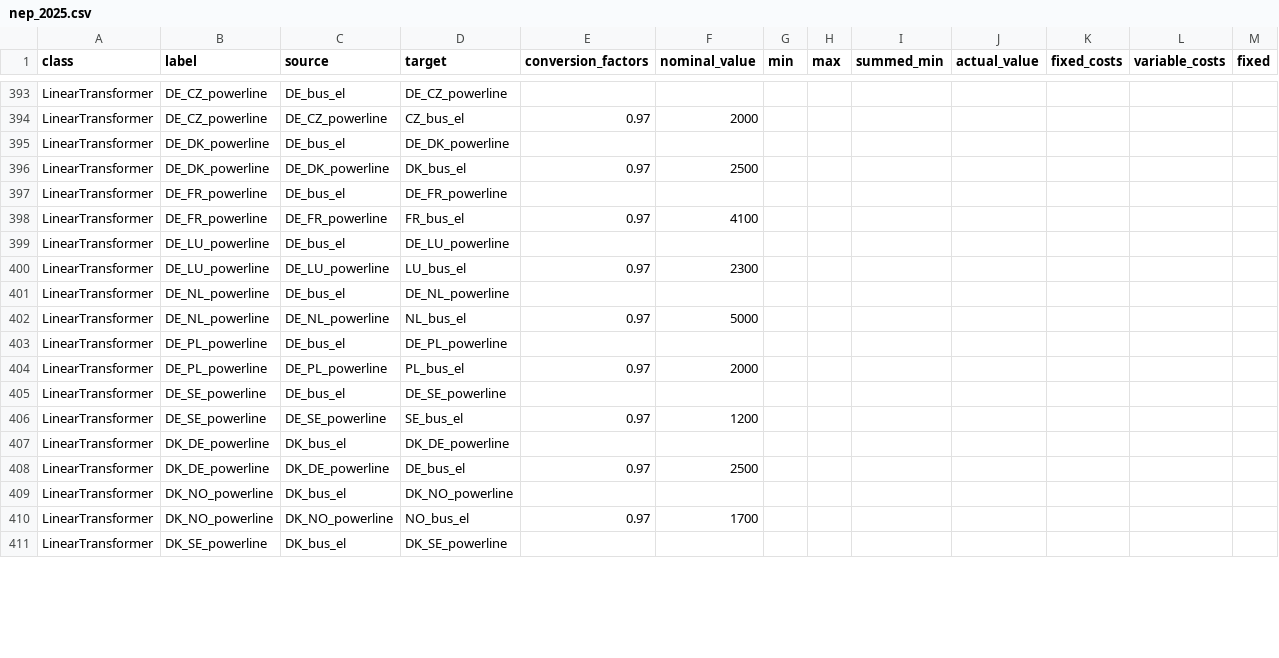
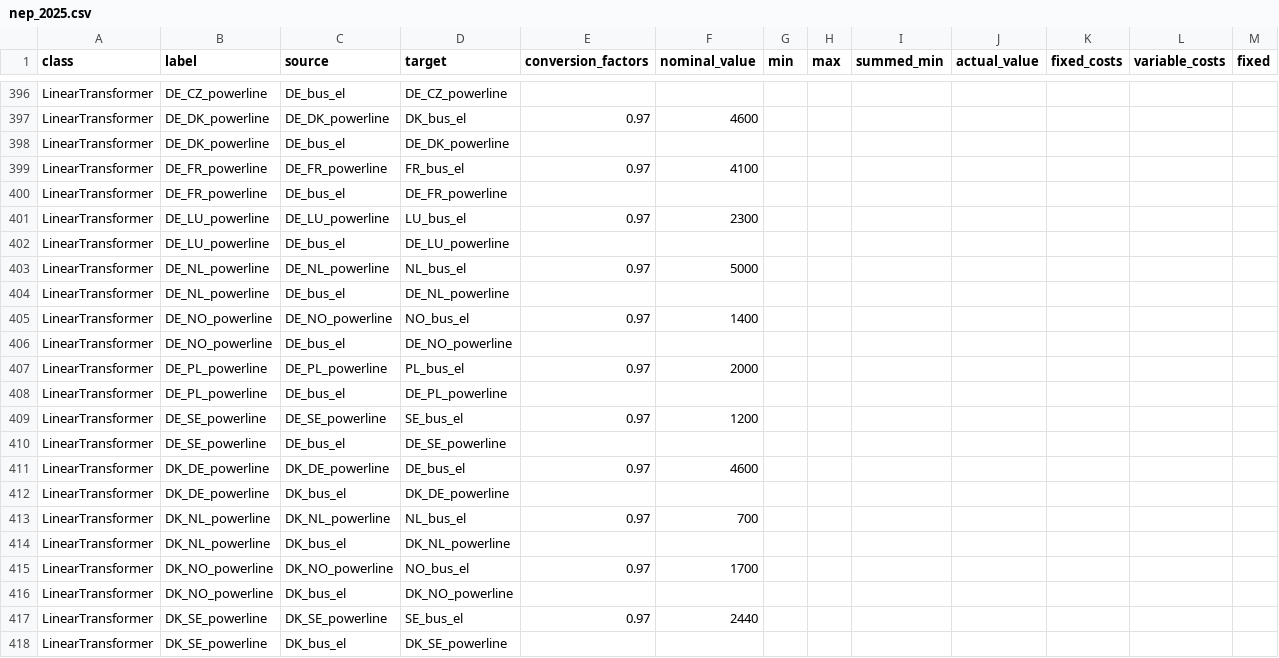
Before and after one commit to oemof/oemof-solph, a CSV file: examples/solph/nodes_from_csv/nep_2025.csv, drawn as a sheet; only a part is shown, gaps mark what is left out; removed rows and columns are numbered as before the commit, all else as after; rows hold the shown columns only; the diff covers the shown part only; the diff names each change by its address in the sheet, - before the commit and + after, or states it on an @@ line.

Commit message:
Fix NTCs for NEP 2025 scenario

```diff
--- a/examples/solph/nodes_from_csv/nep_2025.csv
+++ b/examples/solph/nodes_from_csv/nep_2025.csv
-B397 (label): DE_CZ_powerline
+B397 (label): DE_DK_powerline
-C397 (source): DE_CZ_powerline
+C397 (source): DE_DK_powerline
-D397 (target): CZ_bus_el
+D397 (target): DK_bus_el
-F397 (nominal_value): 2000
+F397 (nominal_value): 4600
-B399 (label): DE_DK_powerline
+B399 (label): DE_FR_powerline
-C399 (source): DE_DK_powerline
+C399 (source): DE_FR_powerline
-D399 (target): DK_bus_el
+D399 (target): FR_bus_el
-F399 (nominal_value): 2500
+F399 (nominal_value): 4100
-row 398: LinearTransformer | DE_FR_powerline | DE_FR_powerline | FR_bus_el | 0.97 | 4100
@@ row 400 moved to row 401: LinearTransformer @@
+row 403: LinearTransformer | DE_NL_powerline | DE_NL_powerline | NL_bus_el | 0.97 | 5000
-B405 (label): DE_NL_powerline
+B405 (label): DE_NO_powerline
-C405 (source): DE_NL_powerline
+C405 (source): DE_NO_powerline
-D405 (target): NL_bus_el
+D405 (target): NO_bus_el
-F405 (nominal_value): 5000
+F405 (nominal_value): 1400
+row 406: LinearTransformer | DE_NO_powerline | DE_bus_el | DE_NO_powerline
@@ row 404 moved to row 407: LinearTransformer @@
+row 409: LinearTransformer | DE_SE_powerline | DE_SE_powerline | SE_bus_el | 0.97 | 1200
-B411 (label): DE_SE_powerline
+B411 (label): DK_DE_powerline
-C411 (source): DE_SE_powerline
+C411 (source): DK_DE_powerline
-D411 (target): SE_bus_el
+D411 (target): DE_bus_el
-F411 (nominal_value): 1200
+F411 (nominal_value): 4600
-B413 (label): DK_DE_powerline
+B413 (label): DK_NL_powerline
-C413 (source): DK_DE_powerline
+C413 (source): DK_NL_powerline
-D413 (target): DE_bus_el
+D413 (target): NL_bus_el
-F413 (nominal_value): 2500
+F413 (nominal_value): 700
+row 414: LinearTransformer | DK_NL_powerline | DK_bus_el | DK_NL_powerline
@@ row 410 moved to row 415: LinearTransformer @@
@@ row 412 moved to row 417: LinearTransformer @@
```
Also changed, not shown: 11 added rows, 20 moved rows and 19 edited cells elsewhere in this file.
